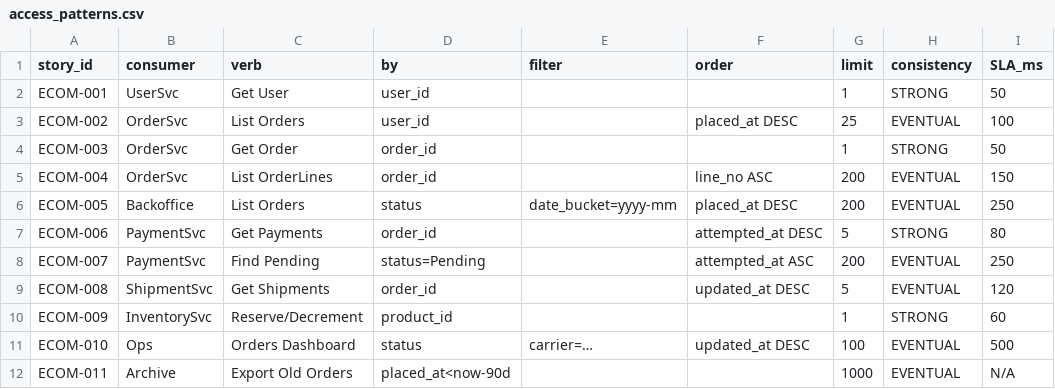
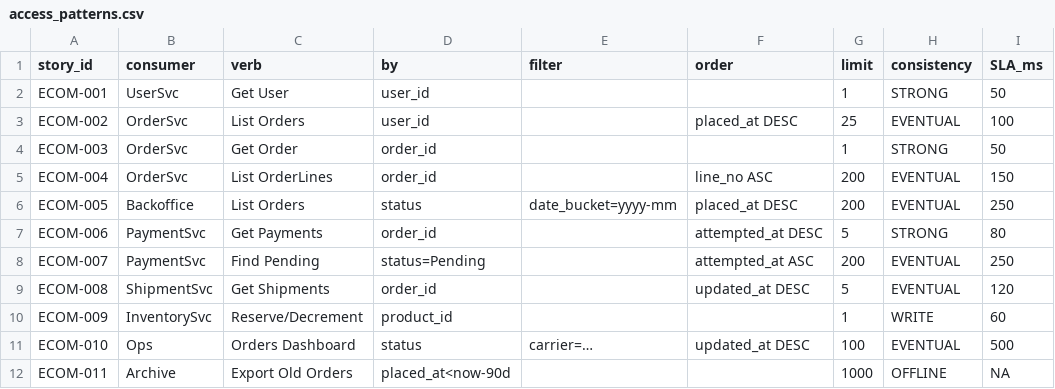
Before and after one commit to WowLabz/dynamodb-playbook, a CSV file: docs/assets/samples/ecom/access_patterns.csv, drawn as a sheet.

Commit message:
Add diagrams, helpers, and sample data for ecom and feed
Introduces new Mermaid diagrams for e-commerce and feed access patterns and key design, as well as shared DynamoDB concepts. Adds Python and TypeScript helper utilities for key formatting. Provides comprehensive sample CSV data for e-commerce and feed domains, including users, orders, products, posts, comments, likes, and more. Updates access pattern documentation and query samples for improved clarity and parameterization. Minor corrections to access pattern consistency levels and sample seed data.

```diff
--- a/docs/assets/samples/ecom/access_patterns.csv
+++ b/docs/assets/samples/ecom/access_patterns.csv
@@ -9,4 +9,4 @@ ECOM-007,PaymentSvc,Find Pending,status=Pending,,attempted_at ASC,200,EVENTUAL,2
 ECOM-008,ShipmentSvc,Get Shipments,order_id,,updated_at DESC,5,EVENTUAL,120
-ECOM-009,InventorySvc,Reserve/Decrement,product_id,,,1,STRONG,60
+ECOM-009,InventorySvc,Reserve/Decrement,product_id,,,1,WRITE,60
 ECOM-010,Ops,Orders Dashboard,status,carrier=…,updated_at DESC,100,EVENTUAL,500
-ECOM-011,Archive,Export Old Orders,placed_at<now-90d,,,1000,EVENTUAL,N/A
+ECOM-011,Archive,Export Old Orders,placed_at<now-90d,,,1000,OFFLINE,NA
```
Also changed, not shown: docs/assets/samples/feed/access_patterns.csv, 39 other files.
